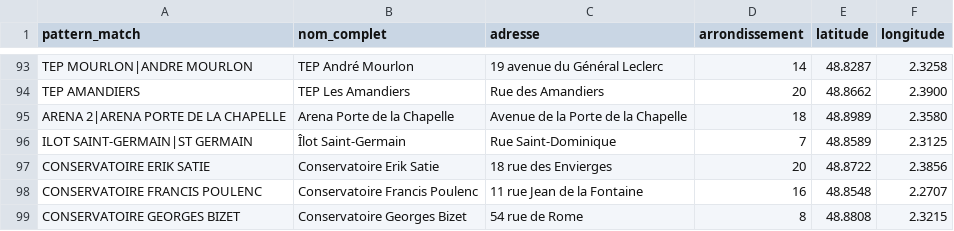
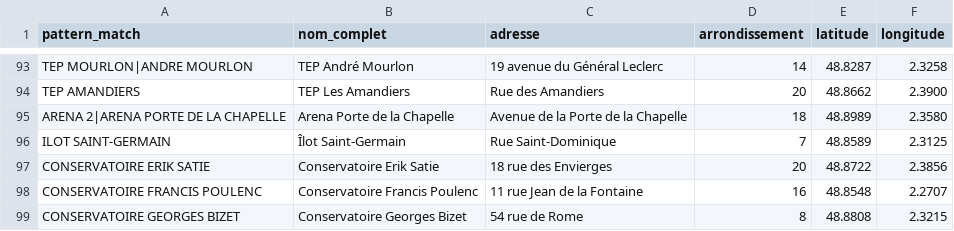
Before and after one commit to Nuttux/open-public-data, a CSV file: pipeline/seeds/seed_lieux_connus.csv, drawn as a sheet; only a part is shown, gaps mark what is left out.

```diff
--- a/pipeline/seeds/seed_lieux_connus.csv
+++ b/pipeline/seeds/seed_lieux_connus.csv
@@ -95,3 +95,3 @@ TEP AMANDIERS,TEP Les Amandiers,Rue des Amandiers,20,48.8662,2.3900
 ARENA 2|ARENA PORTE DE LA CHAPELLE,Arena Porte de la Chapelle,Avenue de la Porte de la Chapelle,18,48.8989,2.3580
-ILOT SAINT-GERMAIN|ST GERMAIN,Îlot Saint-Germain,Rue Saint-Dominique,7,48.8589,2.3125
+ILOT SAINT-GERMAIN,Îlot Saint-Germain,Rue Saint-Dominique,7,48.8589,2.3125
 CONSERVATOIRE ERIK SATIE,Conservatoire Erik Satie,18 rue des Envierges,20,48.8722,2.3856
```
Also changed, not shown: 9 other files.
